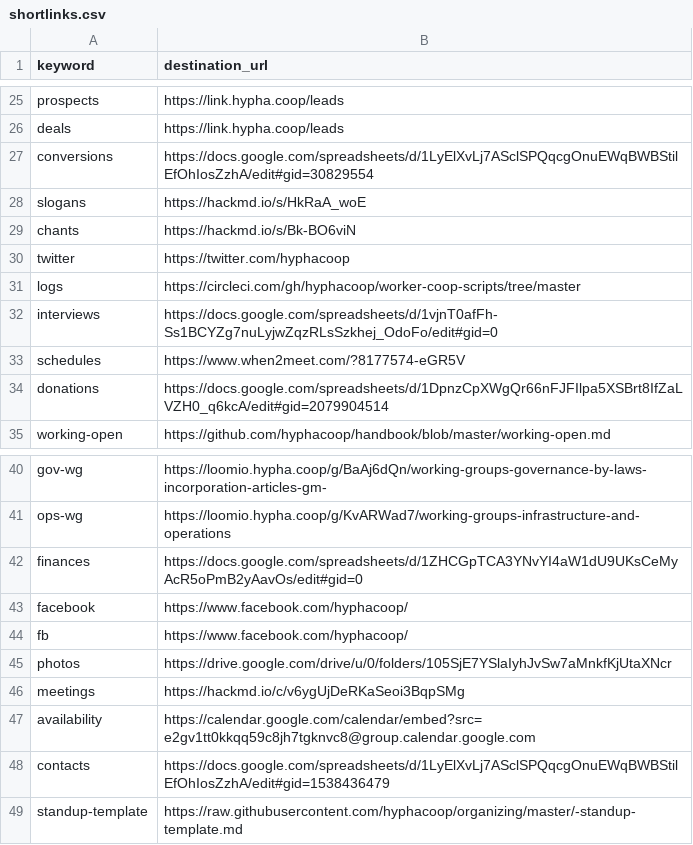
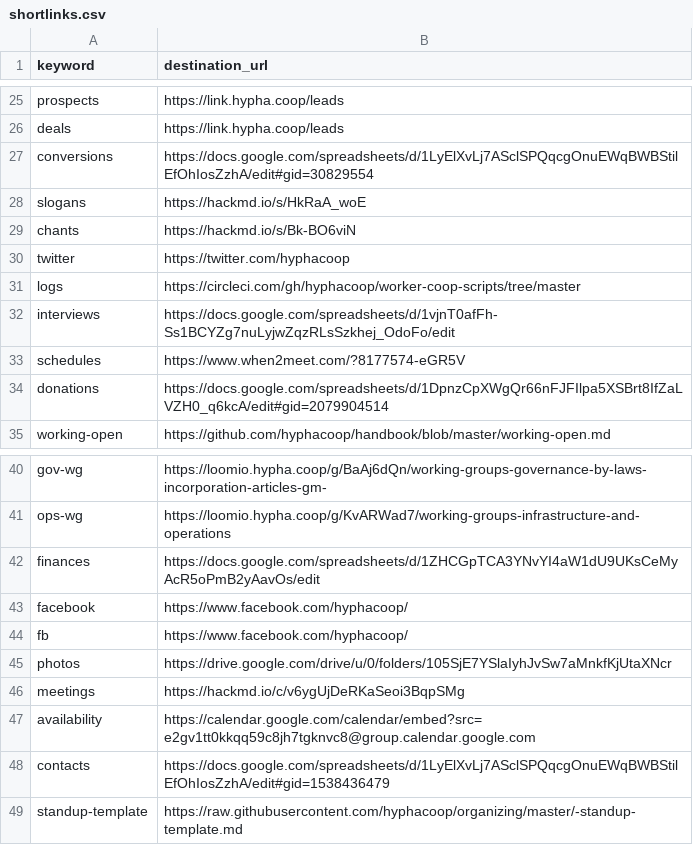
Before and after one commit to uditvira/shortlinks, a CSV file: shortlinks.csv, drawn as a sheet; only a part is shown, gaps mark what is left out.

Commit message:
Update shortlinks.csv

```diff
--- a/shortlinks.csv
+++ b/shortlinks.csv
@@ -31,3 +31,3 @@ twitter,https://twitter.com/hyphacoop
 logs,https://circleci.com/gh/hyphacoop/worker-coop-scripts/tree/master
-interviews,https://docs.google.com/spreadsheets/d/1vjnT0afFh-Ss1BCYZg7nuLyjwZqzRLsSzkhej_OdoFo/edit#gid=0
+interviews,https://docs.google.com/spreadsheets/d/1vjnT0afFh-Ss1BCYZg7nuLyjwZqzRLsSzkhej_OdoFo/edit
 schedules,https://www.when2meet.com/?8177574-eGR5V
@@ -41,3 +41,3 @@ gov-wg,https://loomio.hypha.coop/g/BaAj6dQn/working-groups-governance-by-laws-in
 ops-wg,https://loomio.hypha.coop/g/KvARWad7/working-groups-infrastructure-and-operations
-finances,https://docs.google.com/spreadsheets/d/1ZHCGpTCA3YNvYI4aW1dU9UKsCeMyAcR5oPmB2yAavOs/edit#gid=0
+finances,https://docs.google.com/spreadsheets/d/1ZHCGpTCA3YNvYI4aW1dU9UKsCeMyAcR5oPmB2yAavOs/edit
 facebook,https://www.facebook.com/hyphacoop/
```
